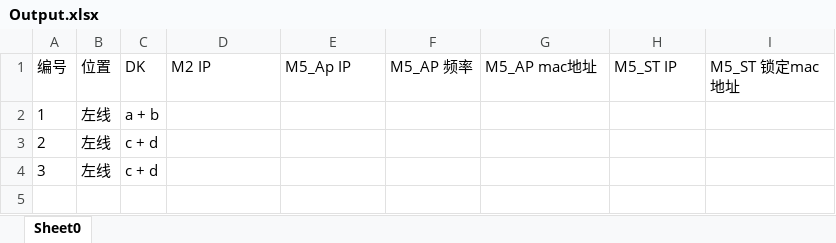
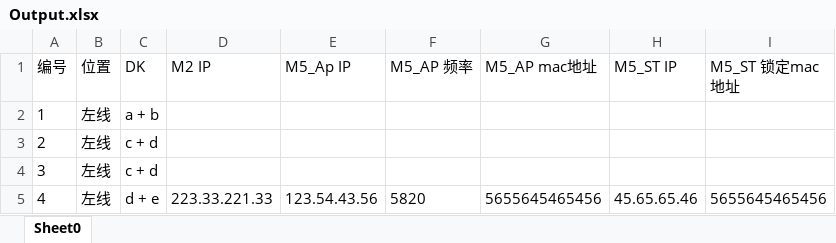
Before and after one commit to stanbers/UBNT_AutoConfiguration, an Excel workbook: src/main/java/excelFiles/Output.xlsx, sheet Sheet0, drawn as a sheet; values as stored, in another font and other column widths than the file's, no borders; the diff names each change by its address in the sheet, - before the commit and + after, or states it on an @@ line.

```diff
--- a/src/main/java/excelFiles/Output.xlsx (sheet Sheet0)
+++ b/src/main/java/excelFiles/Output.xlsx (sheet Sheet0)
+row 5: 4 | 左线 | d + e | 223.33.221.33 | 123.54.43.56 | 5820 | 5655645465456 | 45.65.65.46 | 5655645465456
```
Also changed, not shown: 26 other files.
